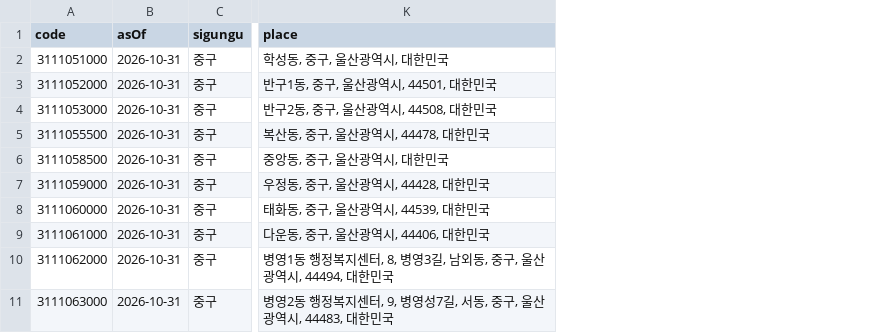
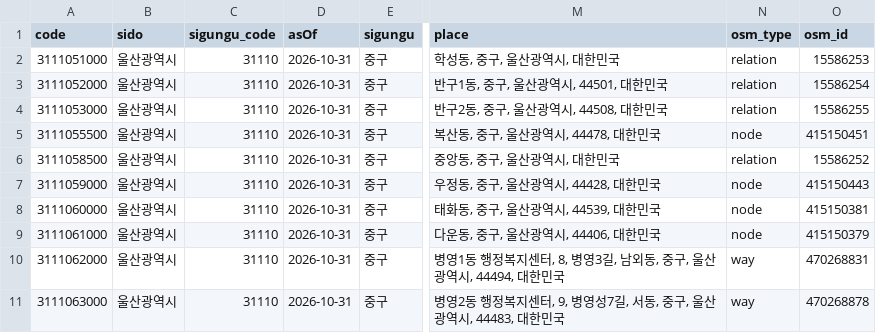
Before and after one commit to 7yvexon/CareMap-AI, a CSV file: data/ulsan_admin_dong.csv, drawn as a sheet; only a part is shown, gaps mark what is left out; the diff names each change by its address in the sheet, - before the commit and + after, or states it on an @@ line.

Commit message:
refactor: generate pilot data from source CSVs

```diff
--- a/data/ulsan_admin_dong.csv
+++ b/data/ulsan_admin_dong.csv
+column B (sido), rows 2-11: all 울산광역시
+column C (sigungu_code), rows 2-11: all 31110
+column N (osm_type), rows 2-11: relation | relation | relation | node | relation | node | node | node | way | way
+column O (osm_id), rows 2-11: 15586253 | 15586254 | 15586255 | 415150451 | 15586252 | 415150443 | 415150381 | 415150379 | 470268831 | 470268878
```
Also changed, not shown: data/ulsan_care_platforms.csv, data/ulsan_district_summary.csv, 7 other files.
